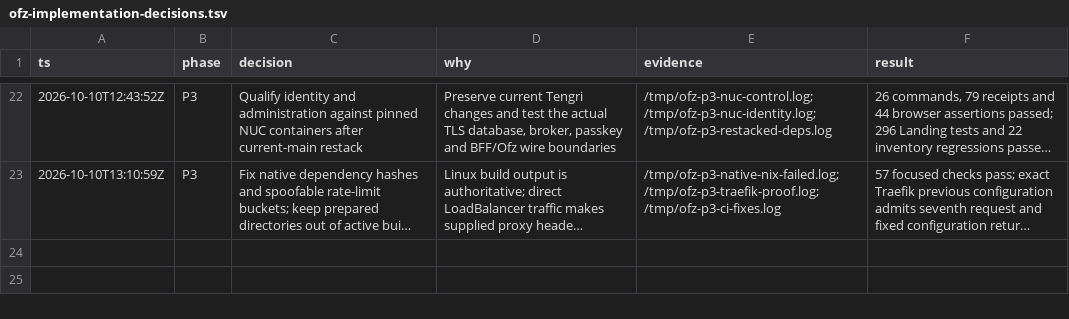
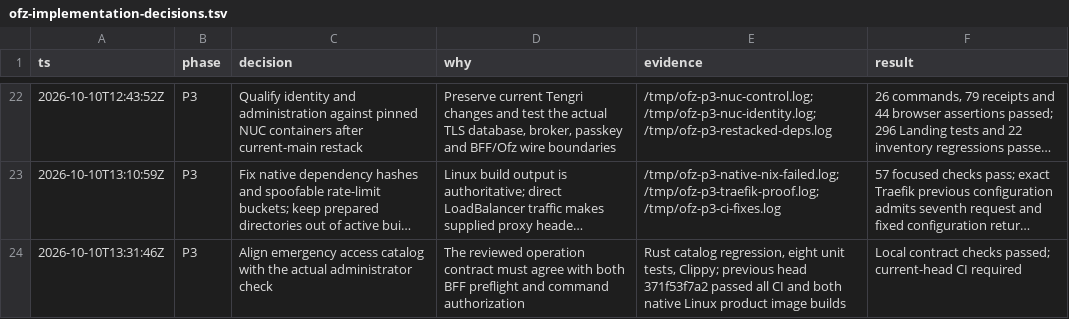
Before and after one commit to proompteng/lab, a TSV file: docs/tengri/ofz-implementation-decisions.tsv, drawn as a sheet; only a part is shown, gaps mark what is left out; long unchanged cells end in …; the diff names each change by its address in the sheet, - before the commit and + after, or states it on an @@ line.

Commit message:
fix(ofz): align emergency access catalog authority

```diff
--- a/docs/tengri/ofz-implementation-decisions.tsv
+++ b/docs/tengri/ofz-implementation-decisions.tsv
+row 24: 2026-10-10T13:31:46Z | P3 | Align emergency access catalog with the actual administrator check | The reviewed operation contract must agree with both BFF preflight and command authorization | Rust catalog regression, eight unit tests, Clippy; previous head 371f53f7a2 passed all CI and both native Linux product image builds | Local contract checks passed; current-head CI required
```
Also changed, not shown: 3 other files.
